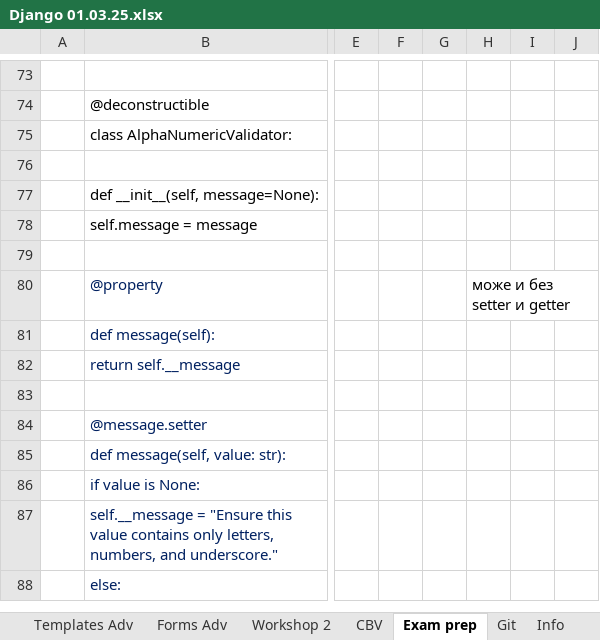
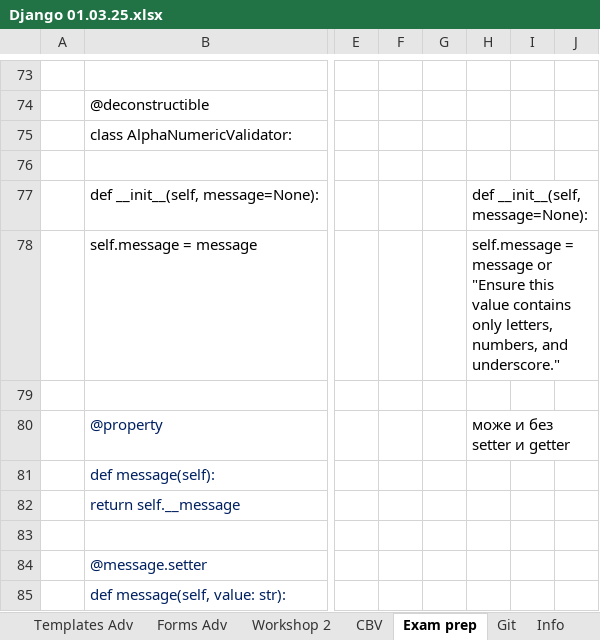
Before and after one commit to Vasil-S-Vasilev/git_test, an Excel workbook: Django 01.03.25.xlsx, sheet Exam prep, drawn as a sheet; only a part is shown, gaps mark what is left out; the shorter side is filled out with more unchanged rows; values as stored, in another font and other column widths than the file's, no borders; charts and pictures not drawn; the diff covers the shown part only; the diff names each change by its address in the sheet, - before the commit and + after, or states it on an @@ line.

```diff
--- a/Django 01.03.25.xlsx (sheet Exam prep)
+++ b/Django 01.03.25.xlsx (sheet Exam prep)
-H77: (empty)
+H77: def __init__(self, message=None):
-H78: (empty)
+H78: self.message = message or "Ensure this value contains only letters, numbers, and underscore."
```
Also changed, not shown: 39 added rows elsewhere in this sheet, sheet Logiq, sheet Info, charts or pictures, Python 28.02.25.xlsx, Regex 04.02.25.xlsx.
